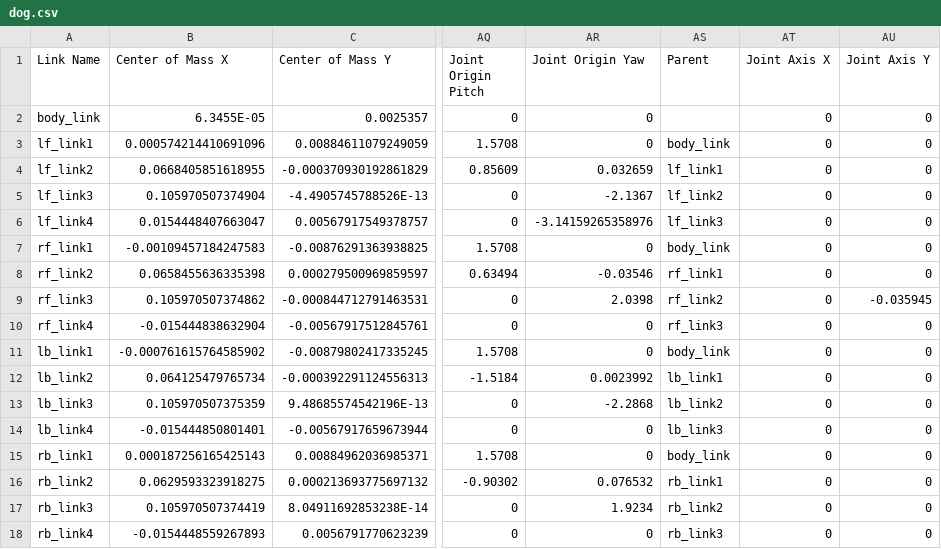
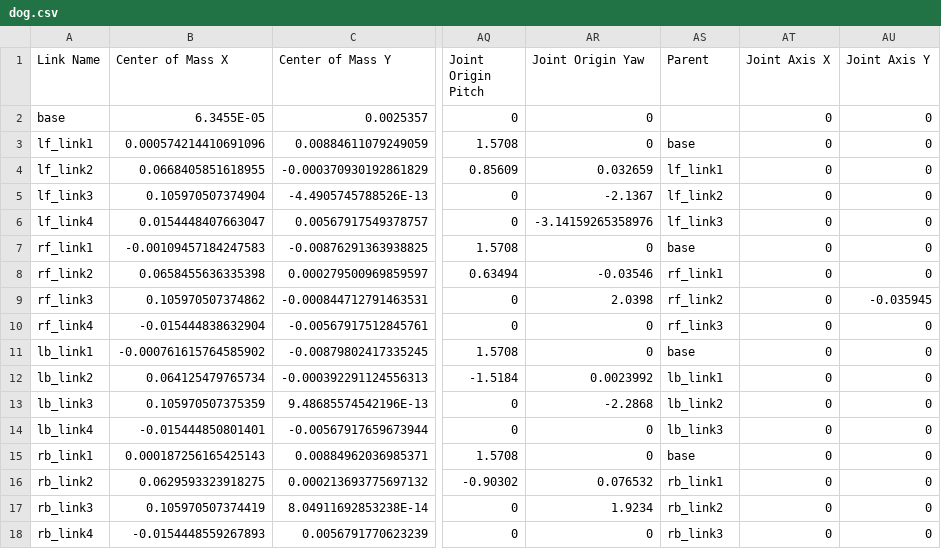
Before and after one commit to lyz1202dt/26_AT_dog_NMPC, a CSV file: descriptions/at_dog_description/model/dog.csv, drawn as a sheet; only a part is shown, gaps mark what is left out; the diff names each change by its address in the sheet, - before the commit and + after, or states it on an @@ line.

```diff
--- a/descriptions/at_dog_description/model/dog.csv
+++ b/descriptions/at_dog_description/model/dog.csv
-A2 (Link Name): body_link
+A2 (Link Name): base
-AS3 (Parent): body_link
+AS3 (Parent): base
-AS7 (Parent): body_link
+AS7 (Parent): base
-AS11 (Parent): body_link
+AS11 (Parent): base
-AS15 (Parent): body_link
+AS15 (Parent): base
```
Also changed, not shown: 9 other files.
